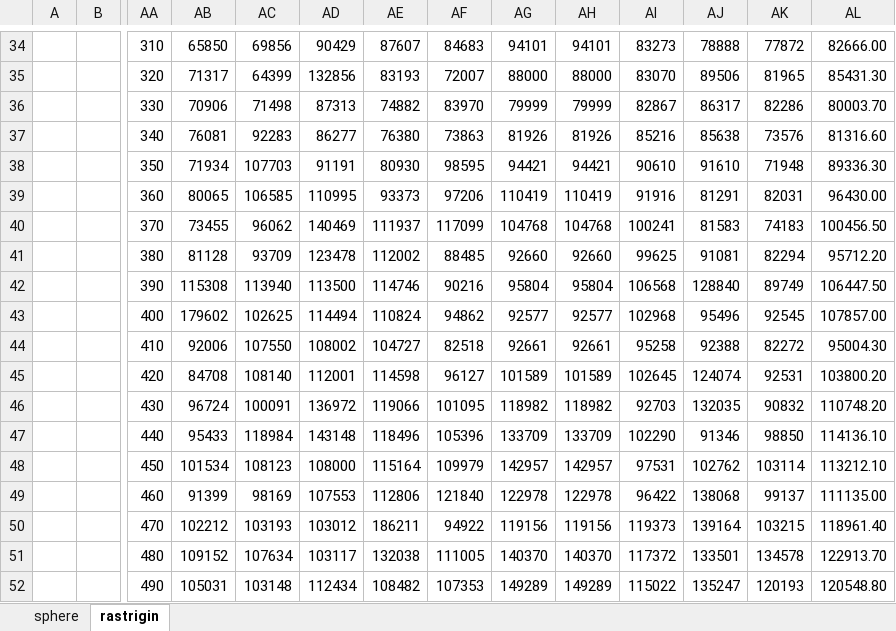
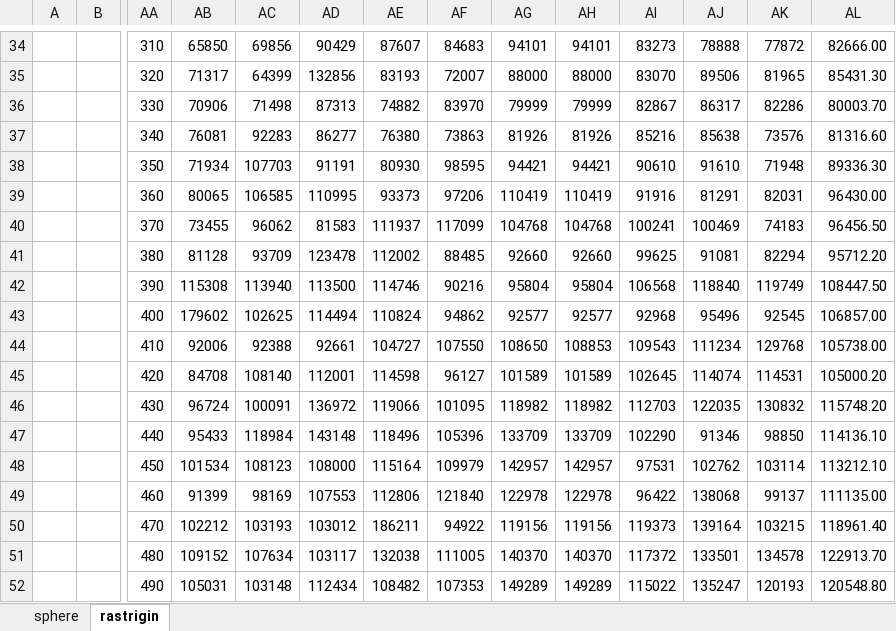
Before and after one commit to ayazhassan-courses/project-pyteam, an Excel workbook: Documentation/Graphs.xlsx, sheet rastrigin, drawn as a sheet; only a part is shown, gaps mark what is left out; values as stored, in another font and other column widths than the file's, no borders; charts and pictures not drawn; removed rows and columns are numbered as before the commit, all else as after; rows hold the shown columns only; the diff covers the shown part only; the diff names each change by its address in the sheet, - before the commit and + after, or states it on an @@ line.

Commit message:
Refined code (main()), graph values and wrote analysis in report.

```diff
--- a/Documentation/Graphs.xlsx (sheet rastrigin)
+++ b/Documentation/Graphs.xlsx (sheet rastrigin)
-AD40: 140469
+AD40: 81583
-AJ40: 81583
+AJ40: 100469
-AL40: 100456.50
+AL40: 96456.50
-AJ42: 128840
+AJ42: 118840
-AK42: 89749
+AK42: 119749
-AL42: 106447.50
+AL42: 108447.50
-AI43: 102968
+AI43: 92968
-AL43: 107857.00
+AL43: 106857.00
-row 44:  |  | 410 | 92006 | 107550 | 108002 | 104727 | 82518 | 92661 | 92661 | 95258 | 92388 | 82272 | 95004.30
+row 44:  |  | 410 | 92006 | 92388 | 92661 | 104727 | 107550 | 108650 | 108853 | 109543 | 111234 | 129768 | 105738.00
-AJ45: 124074
+AJ45: 114074
-AK45: 92531
+AK45: 114531
-AL45: 103800.20
+AL45: 105000.20
-AI46: 92703
+AI46: 112703
-AJ46: 132035
+AJ46: 122035
-AK46: 90832
+AK46: 130832
-AL46: 110748.20
+AL46: 115748.20
```
Also changed, not shown: 63 edited cells elsewhere in this sheet, charts or pictures, 2 other files.
